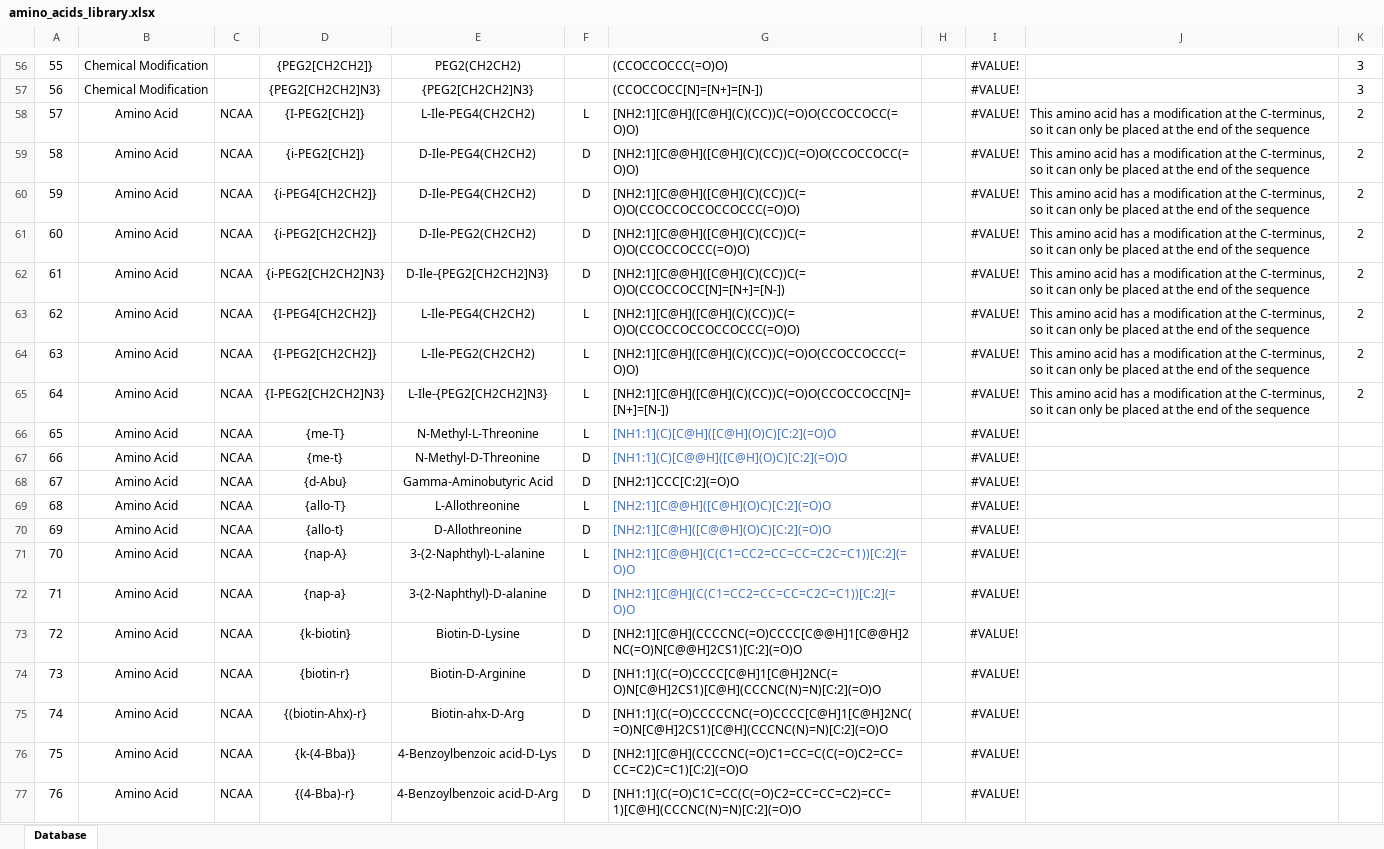
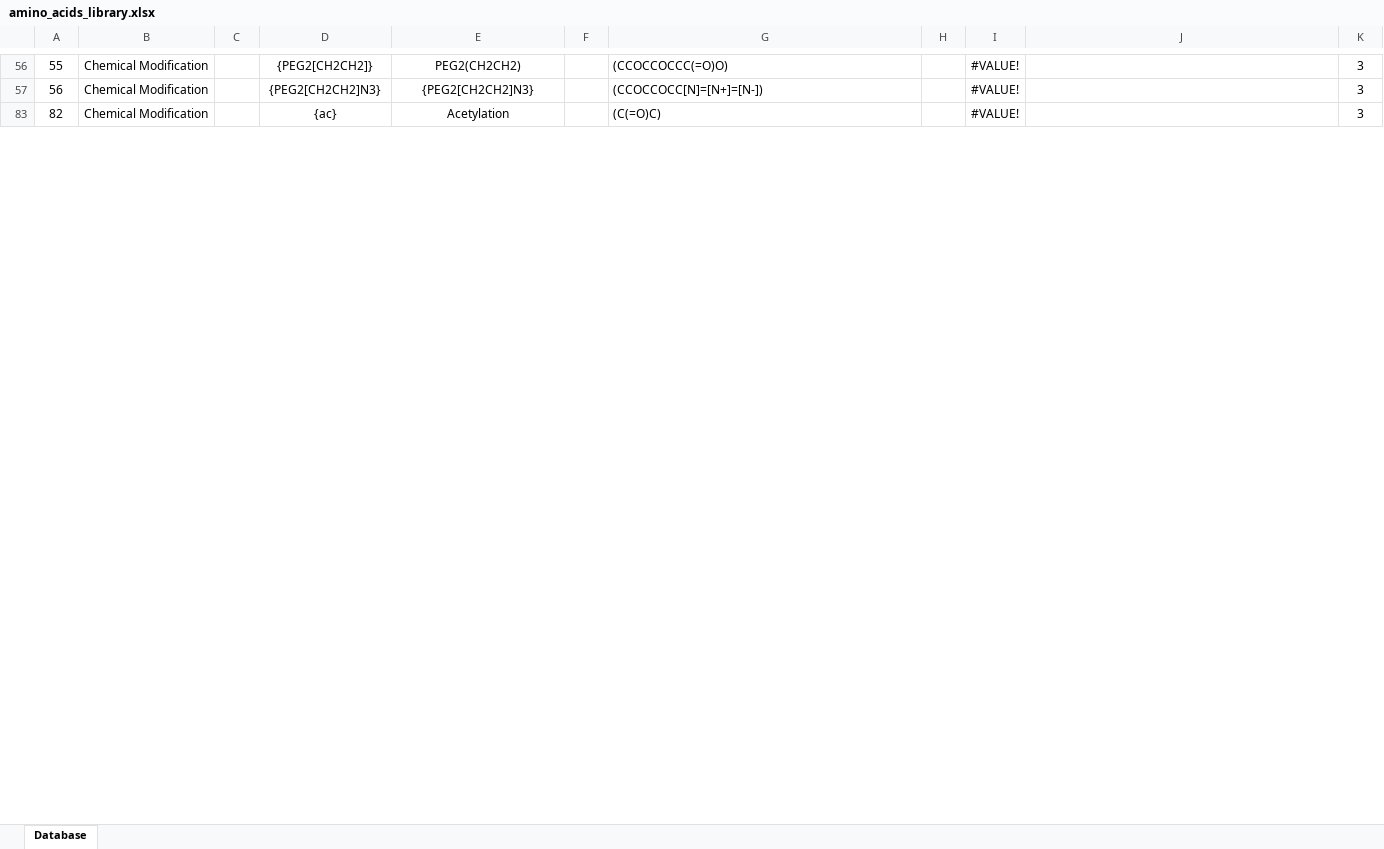
Before and after one commit to BilodeauGroup/smiles2peptides, an Excel workbook: smiles2peptides/project/core/amino_acids_library.xlsx, sheet Database, drawn as a sheet; only a part is shown, gaps mark what is left out; the shorter side is filled out with more unchanged rows; values as stored, in another font and other column widths than the file's, no borders; the diff covers the shown part only; the diff names each change by its address in the sheet, - before the commit and + after, or states it on an @@ line.

Commit message:
error amidiation

```diff
--- a/smiles2peptides/project/core/amino_acids_library.xlsx (sheet Database)
+++ b/smiles2peptides/project/core/amino_acids_library.xlsx (sheet Database)
@@ row 58 hidden: 57 | Amino Acid | NCAA | {I-PEG2[CH2]} | L-Ile-PEG4(CH2CH2) | L | [NH2:1][C@H]([C@H](C)(CC))C(=O)O(CCOCCOCC(=O)O) |  | #VALUE! | This amino acid has a modification at the C-terminus, so it can only be placed at the end of the sequence | 2 @@
@@ row 59 hidden: 58 | Amino Acid | NCAA | {i-PEG2[CH2]} | D-Ile-PEG4(CH2CH2) | D | [NH2:1][C@@H]([C@H](C)(CC))C(=O)O(CCOCCOCC(=O)O) |  | #VALUE! | This amino acid has a modification at the C-terminus, so it can only be placed at the end of the sequence | 2 @@
@@ row 60 hidden: 59 | Amino Acid | NCAA | {i-PEG4[CH2CH2]} | D-Ile-PEG4(CH2CH2) | D | [NH2:1][C@@H]([C@H](C)(CC))C(=O)O(CCOCCOCCOCCOCCC(=O)O) |  | #VALUE! | This amino acid has a modification at the C-terminus, so it can only be placed at the end of the sequence | 2 @@
@@ row 61 hidden: 60 | Amino Acid | NCAA | {i-PEG2[CH2CH2]} | D-Ile-PEG2(CH2CH2) | D | [NH2:1][C@@H]([C@H](C)(CC))C(=O)O(CCOCCOCCC(=O)O) |  | #VALUE! | This amino acid has a modification at the C-terminus, so it can only be placed at the end of the sequence | 2 @@
@@ row 62 hidden: 61 | Amino Acid | NCAA | {i-PEG2[CH2CH2]N3} | D-Ile-{PEG2[CH2CH2]N3} | D | [NH2:1][C@@H]([C@H](C)(CC))C(=O)O(CCOCCOCC[N]=[N+]=[N-]) |  | #VALUE! | This amino acid has a modification at the C-terminus, so it can only be placed at the end of the sequence | 2 @@
@@ row 63 hidden: 62 | Amino Acid | NCAA | {I-PEG4[CH2CH2]} | L-Ile-PEG4(CH2CH2) | L | [NH2:1][C@H]([C@H](C)(CC))C(=O)O(CCOCCOCCOCCOCCC(=O)O) |  | #VALUE! | This amino acid has a modification at the C-terminus, so it can only be placed at the end of the sequence | 2 @@
@@ row 64 hidden: 63 | Amino Acid | NCAA | {I-PEG2[CH2CH2]} | L-Ile-PEG2(CH2CH2) | L | [NH2:1][C@H]([C@H](C)(CC))C(=O)O(CCOCCOCCC(=O)O) |  | #VALUE! | This amino acid has a modification at the C-terminus, so it can only be placed at the end of the sequence | 2 @@
@@ row 65 hidden: 64 | Amino Acid | NCAA | {I-PEG2[CH2CH2]N3} | L-Ile-{PEG2[CH2CH2]N3} | L | [NH2:1][C@H]([C@H](C)(CC))C(=O)O(CCOCCOCC[N]=[N+]=[N-]) |  | #VALUE! | This amino acid has a modification at the C-terminus, so it can only be placed at the end of the sequence | 2 @@
@@ row 66 hidden: 65 | Amino Acid | NCAA | {me-T} | N-Methyl-L-Threonine | L | [NH1:1](C)[C@H]([C@H](O)C)[C:2](=O)O |  | #VALUE! @@
@@ row 67 hidden: 66 | Amino Acid | NCAA | {me-t} | N-Methyl-D-Threonine | D | [NH1:1](C)[C@@H]([C@H](O)C)[C:2](=O)O |  | #VALUE! @@
@@ row 68 hidden: 67 | Amino Acid | NCAA | {d-Abu} | Gamma-Aminobutyric Acid | D | [NH2:1]CCC[C:2](=O)O |  | #VALUE! @@
@@ row 69 hidden: 68 | Amino Acid | NCAA | {allo-T} | L-Allothreonine | L | [NH2:1][C@@H]([C@H](O)C)[C:2](=O)O |  | #VALUE! @@
@@ row 70 hidden: 69 | Amino Acid | NCAA | {allo-t} | D-Allothreonine | D | [NH2:1][C@H]([C@@H](O)C)[C:2](=O)O |  | #VALUE! @@
@@ row 71 hidden: 70 | Amino Acid | NCAA | {nap-A} | 3-(2-Naphthyl)-L-alanine | L | [NH2:1][C@@H](C(C1=CC2=CC=CC=C2C=C1))[C:2](=O)O |  | #VALUE! @@
@@ row 72 hidden: 71 | Amino Acid | NCAA | {nap-a} | 3-(2-Naphthyl)-D-alanine | D | [NH2:1][C@H](C(C1=CC2=CC=CC=C2C=C1))[C:2](=O)O |  | #VALUE! @@
@@ row 73 hidden: 72 | Amino Acid | NCAA | {k-biotin} | Biotin-D-Lysine | D | [NH2:1][C@H](CCCCNC(=O)CCCC[C@@H]1[C@@H]2NC(=O)N[C@@H]2CS1)[C:2](=O)O |  | #VALUE! @@
@@ row 74 hidden: 73 | Amino Acid | NCAA | {biotin-r} | Biotin-D-Arginine | D | [NH1:1](C(=O)CCCC[C@H]1[C@H]2NC(=O)N[C@H]2CS1)[C@H](CCCNC(N)=N)[C:2](=O)O |  | #VALUE! @@
@@ row 75 hidden: 74 | Amino Acid | NCAA | {(biotin-Ahx)-r} | Biotin-ahx-D-Arg | D | [NH1:1](C(=O)CCCCCNC(=O)CCCC[C@H]1[C@H]2NC(=O)N[C@H]2CS1)[C@H](CCCNC(N)=N)[C:2](=O)O |  | #VALUE! @@
@@ row 76 hidden: 75 | Amino Acid | NCAA | {k-(4-Bba)} | 4-Benzoylbenzoic acid-D-Lys | D | [NH2:1][C@H](CCCCNC(=O)C1=CC=C(C(=O)C2=CC=CC=C2)C=C1)[C:2](=O)O |  | #VALUE! @@
@@ row 77 hidden: 76 | Amino Acid | NCAA | {(4-Bba)-r} | 4-Benzoylbenzoic acid-D-Arg | D | [NH1:1](C(=O)C1C=CC(C(=O)C2=CC=CC=C2)=CC=1)[C@H](CCCNC(N)=N)[C:2](=O)O |  | #VALUE! @@
```
Also changed, not shown: 101 hidden or unhidden rows and 1 edited cell elsewhere in this sheet.
